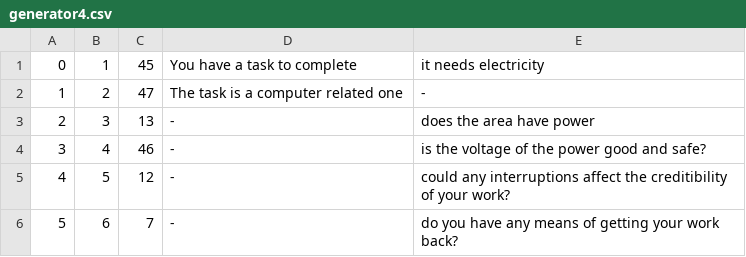
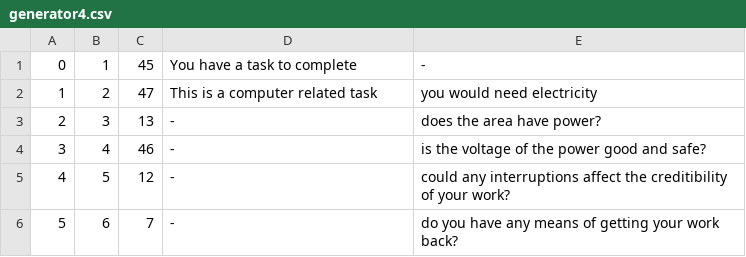
Before and after one commit to AltTheo/Android_PAPL, a CSV file: app/src/main/res/raw/generator4.csv, drawn as a sheet; only a part is shown.

```diff
--- a/app/src/main/res/raw/generator4.csv
+++ b/app/src/main/res/raw/generator4.csv
@@ -1,4 +1,4 @@
-0,1,45,You have a task to complete,it needs electricity
-1,2,47,The task is a computer related one,-
-2,3,13,-,does the area have power
+0,1,45,You have a task to complete,-
+1,2,47,This is a computer related task,you would need electricity
+2,3,13,-,does the area have power?
 3,4,46,-,is the voltage of the power good and safe?
```
Also changed, not shown: 3 other files.
